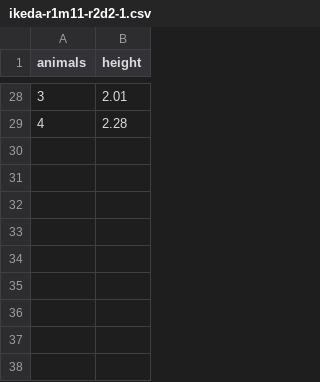
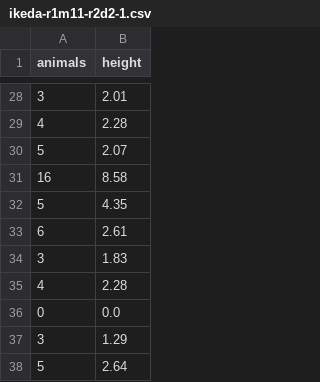
Before and after one commit to kuuchan-code/dtb-rl2, a CSV file: log/ikeda-r1m11-r2d2-1.csv, drawn as a sheet; only a part is shown, gaps mark what is left out; the diff names each change by its address in the sheet, - before the commit and + after, or states it on an @@ line.

Commit message:
modified:   log/ikeda-r1m11-r2d2-1.csv

```diff
--- a/log/ikeda-r1m11-r2d2-1.csv
+++ b/log/ikeda-r1m11-r2d2-1.csv
+row 30: 5 | 2.07
+row 31: 16 | 8.58
+row 32: 5 | 4.35
+row 33: 6 | 2.61
+row 34: 3 | 1.83
+row 35: 4 | 2.28
+row 36: 0 | 0.0
+row 37: 3 | 1.29
+row 38: 5 | 2.64
```
